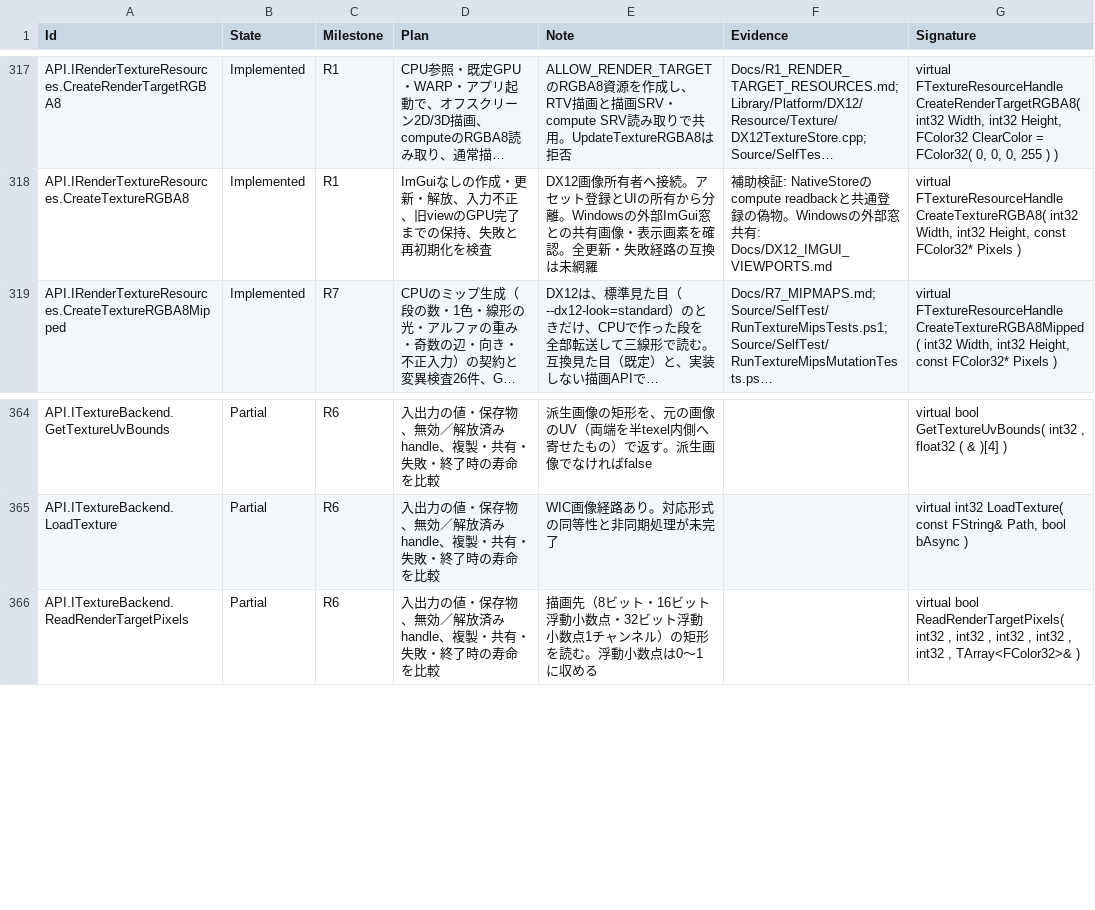
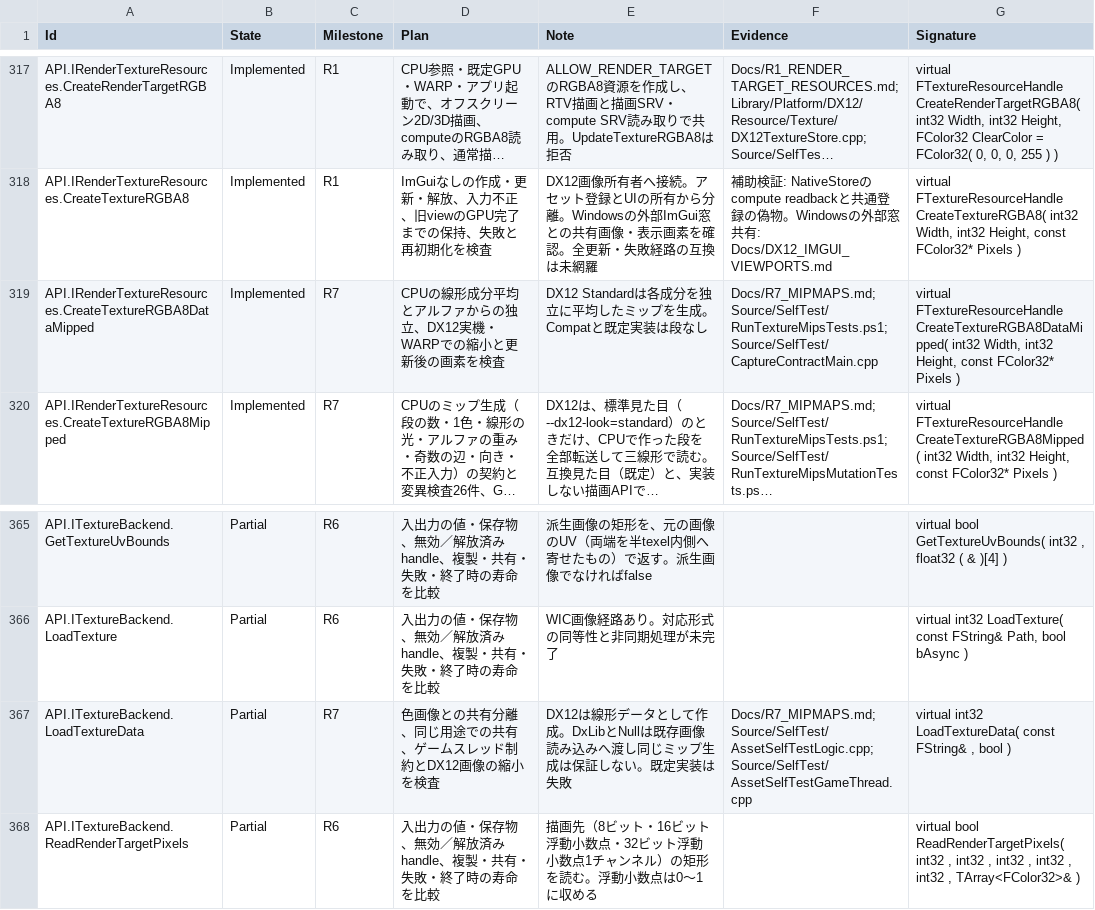
Before and after one commit to mynameisGaku/mazigatiDX, a CSV file: Docs/BackendCompatibility.csv, drawn as a sheet; only a part is shown, gaps mark what is left out; long unchanged cells end in …; the diff names each change by its address in the sheet, - before the commit and + after, or states it on an @@ line.

```diff
--- a/Docs/BackendCompatibility.csv
+++ b/Docs/BackendCompatibility.csv
+row 319: API.IRenderTextureResources.CreateTextureRGBA8DataMipped | Implemented | R7 | CPUの線形成分平均とアルファからの独立、DX12実機・WARPでの縮小と更新後の画素を検査 | DX12 Standardは各成分を独立に平均したミップを生成。Compatと既定実装は段なし | Docs/R7_MIPMAPS.md; Source/SelfTest/RunTextureMipsTests.ps1; Source/SelfTest/CaptureContractMain.cpp | virtual FTextureResourceHandle CreateTextureRGBA8DataMipped( int32 Width, int32 Height, const FColor32* Pixels )
+row 367: API.ITextureBackend.LoadTextureData | Partial | R7 | 色画像との共有分離、同じ用途での共有、ゲームスレッド制約とDX12画像の縮小を検査 | DX12は線形データとして作成。DxLibとNullは既存画像読み込みへ渡し同じミップ生成は保証しない。既定実装は失敗 | Docs/R7_MIPMAPS.md; Source/SelfTest/AssetSelfTestLogic.cpp; Source/SelfTest/AssetSelfTestGameThread.cpp | virtual int32 LoadTextureData( const FString& , bool )
```
Also changed, not shown: 39 other files.
